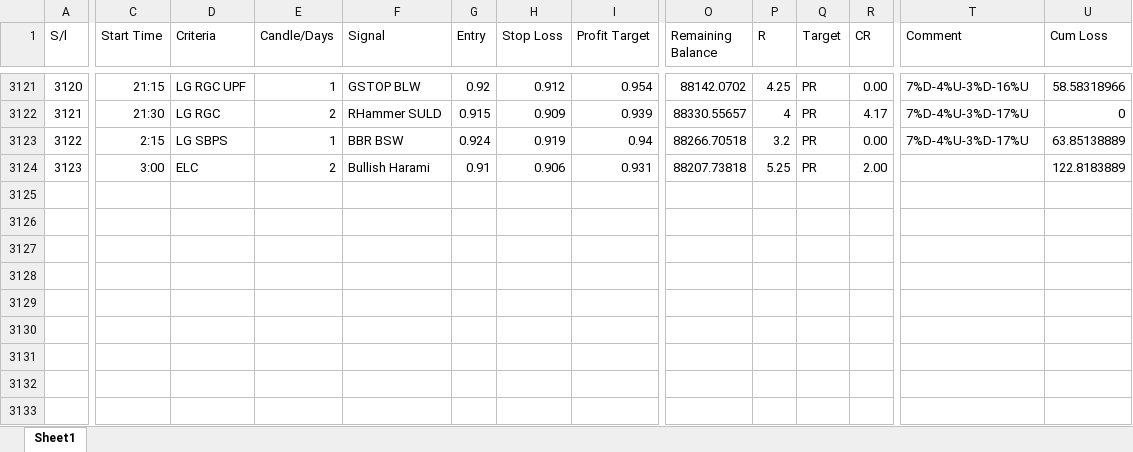
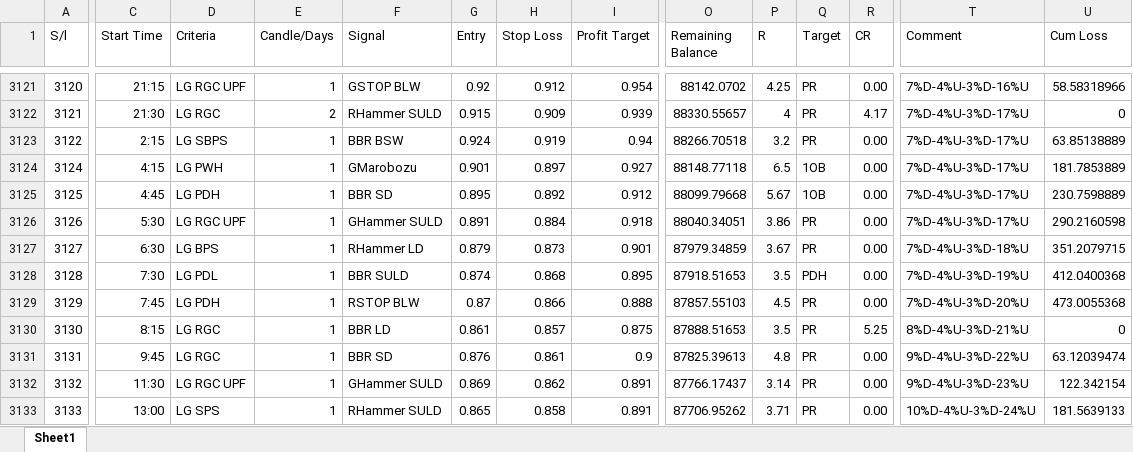
Before and after one commit to MIARD/SMC, an Excel workbook: SSL_T.xlsx, sheet Sheet1, drawn as a sheet; only a part is shown, gaps mark what is left out; values as stored, in another font and other column widths than the file's, no borders; rows hold the shown columns only; the diff covers the shown part only; the diff names each change by its address in the sheet, - before the commit and + after, or states it on an @@ line.

```diff
--- a/SSL_T.xlsx (sheet Sheet1)
+++ b/SSL_T.xlsx (sheet Sheet1)
@@ column A (S/l) renumbered in row 3124 @@
-C3124 (Start Time): 3:00
+C3124 (Start Time): 4:15
-D3124 (Criteria): ELC
+D3124 (Criteria): LG PWH
-E3124 (Candle/Days): 2
+E3124 (Candle/Days): 1
-F3124 (Signal): Bullish Harami
+F3124 (Signal): GMarobozu
-G3124 (Entry): 0.91
+G3124 (Entry): 0.901
-H3124 (Stop Loss): 0.906
+H3124 (Stop Loss): 0.897
-I3124 (Profit Target): 0.931
+I3124 (Profit Target): 0.927
-O3124 (Remaining Balance): 88207.73818
+O3124 (Remaining Balance): 88148.77118
-P3124 (R): 5.25
+P3124 (R): 6.5
-Q3124 (Target): PR
+Q3124 (Target): 1OB
-R3124 (CR): 2.00
+R3124 (CR): 0.00
-T3124 (Comment): (empty)
+T3124 (Comment): 7%D-4%U-3%D-17%U
-U3124 (Cum Loss): 122.8183889
+U3124 (Cum Loss): 181.7853889
+row 3125: 3125 | 4:45 | LG PDH | 1 | BBR SD | 0.895 | 0.892 | 0.912 | 88099.79668 | 5.67 | 1OB | 0.00 | 7%D-4%U-3%D-17%U | 230.7598889
+row 3126: 3126 | 5:30 | LG RGC UPF | 1 | GHammer SULD | 0.891 | 0.884 | 0.918 | 88040.34051 | 3.86 | PR | 0.00 | 7%D-4%U-3%D-17%U | 290.2160598
+row 3127: 3127 | 6:30 | LG BPS | 1 | RHammer LD | 0.879 | 0.873 | 0.901 | 87979.34859 | 3.67 | PR | 0.00 | 7%D-4%U-3%D-18%U | 351.2079715
+row 3128: 3128 | 7:30 | LG PDL | 1 | BBR SULD | 0.874 | 0.868 | 0.895 | 87918.51653 | 3.5 | PDH | 0.00 | 7%D-4%U-3%D-19%U | 412.0400368
+row 3129: 3129 | 7:45 | LG PDH | 1 | RSTOP BLW | 0.87 | 0.866 | 0.888 | 87857.55103 | 4.5 | PR | 0.00 | 7%D-4%U-3%D-20%U | 473.0055368
+row 3130: 3130 | 8:15 | LG RGC | 1 | BBR LD | 0.861 | 0.857 | 0.875 | 87888.51653 | 3.5 | PR | 5.25 | 8%D-4%U-3%D-21%U | 0
+row 3131: 3131 | 9:45 | LG RGC | 1 | BBR SD | 0.876 | 0.861 | 0.9 | 87825.39613 | 4.8 | PR | 0.00 | 9%D-4%U-3%D-22%U | 63.12039474
+row 3132: 3132 | 11:30 | LG RGC UPF | 1 | GHammer SULD | 0.869 | 0.862 | 0.891 | 87766.17437 | 3.14 | PR | 0.00 | 9%D-4%U-3%D-23%U | 122.342154
+row 3133: 3133 | 13:00 | LG SPS | 1 | RHammer SULD | 0.865 | 0.858 | 0.891 | 87706.95262 | 3.71 | PR | 0.00 | 10%D-4%U-3%D-24%U | 181.5639133
```
Also changed, not shown: 1 edited cell elsewhere in this sheet, SSL_T_MR.xlsx.
